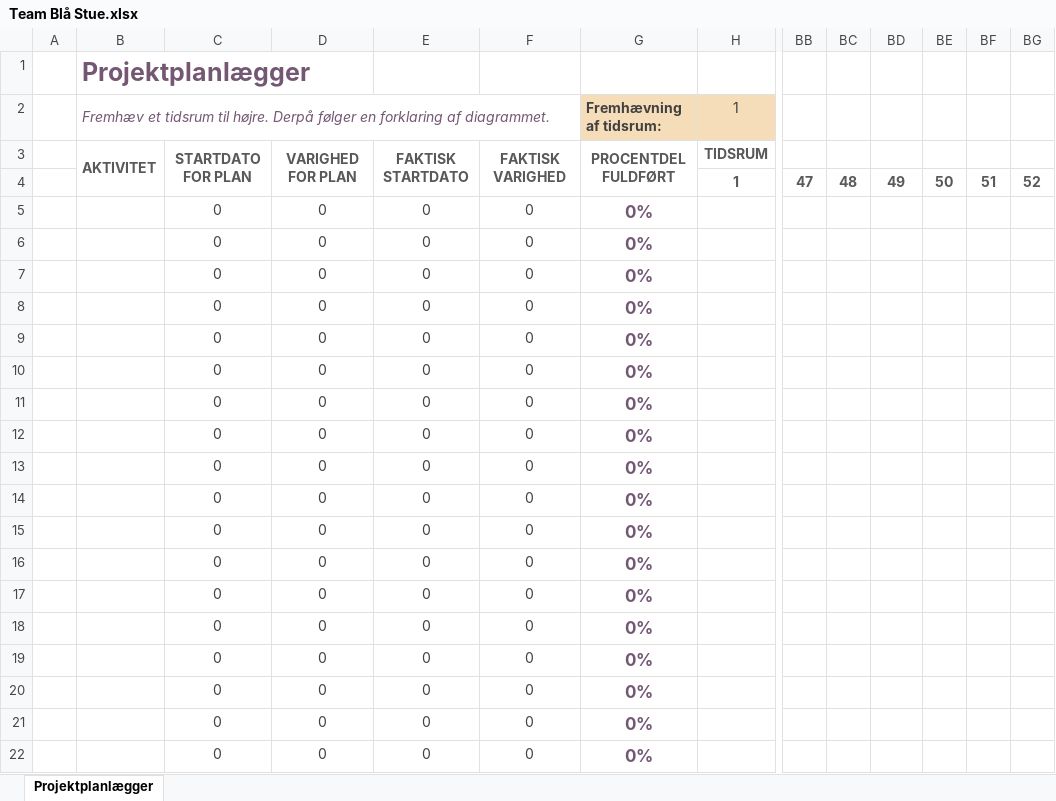
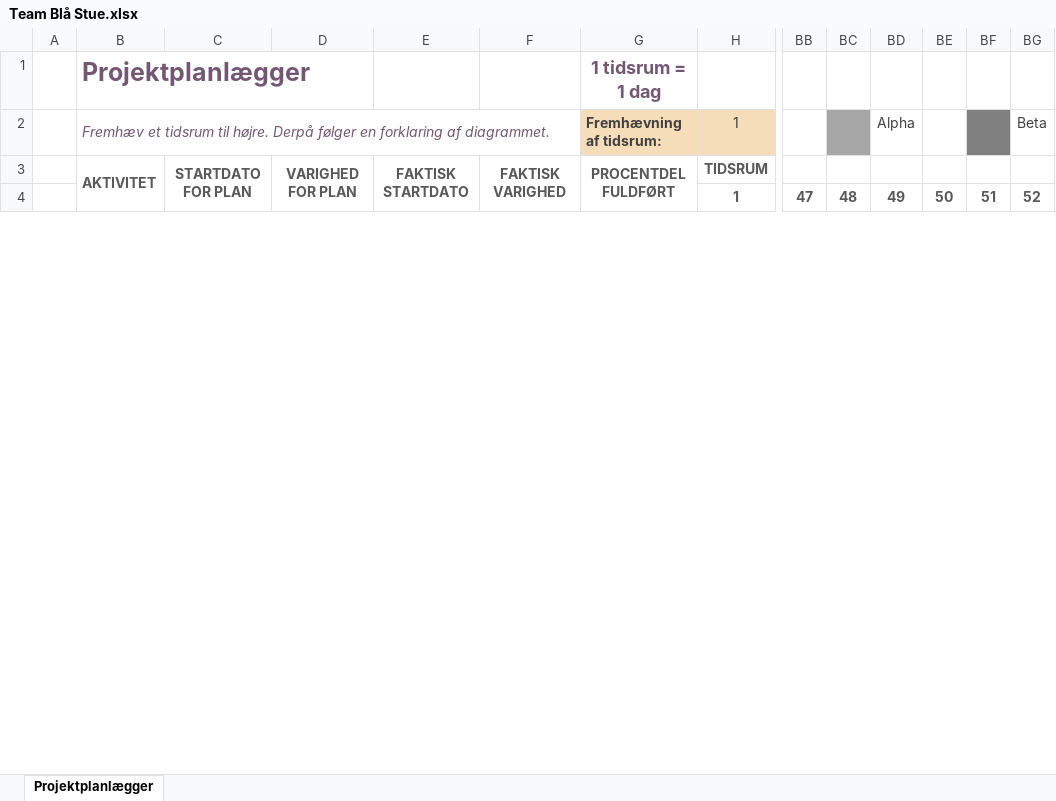
Before and after one commit to Olli4000/Team-Blaa-Stue, an Excel workbook: Team Blå Stue.xlsx, sheet Projektplanlægger, drawn as a sheet; only a part is shown, gaps mark what is left out; values as stored, in another font and other column widths than the file's, no borders; conditional formats not drawn; removed rows and columns are numbered as before the commit, all else as after; rows hold the shown columns only; the diff covers the shown part only; the diff names each change by its address in the sheet, - before the commit and + after, or states it on an @@ line.

```diff
--- a/Team Blå Stue.xlsx (sheet Projektplanlægger)
+++ b/Team Blå Stue.xlsx (sheet Projektplanlægger)
-G1 (Fremhævning af tidsrum:): (empty)
+G1 (Fremhævning af tidsrum:): 1 tidsrum = 1 dag
-BC2 fill: none
+BC2 fill: #A6A6A6
-BD2: (empty)
+BD2: Alpha
-BF2 fill: none
+BF2 fill: #808080
-BG2: (empty)
+BG2: Beta
-row 5:  |  | 0 | 0 | 0 | 0 | 0%
-row 6:  |  | 0 | 0 | 0 | 0 | 0%
-row 7:  |  | 0 | 0 | 0 | 0 | 0%
-row 8:  |  | 0 | 0 | 0 | 0 | 0%
-row 9:  |  | 0 | 0 | 0 | 0 | 0%
-row 10:  |  | 0 | 0 | 0 | 0 | 0%
-row 11:  |  | 0 | 0 | 0 | 0 | 0%
-row 12:  |  | 0 | 0 | 0 | 0 | 0%
-row 13:  |  | 0 | 0 | 0 | 0 | 0%
-row 14:  |  | 0 | 0 | 0 | 0 | 0%
-row 15:  |  | 0 | 0 | 0 | 0 | 0%
-row 16:  |  | 0 | 0 | 0 | 0 | 0%
-row 17:  |  | 0 | 0 | 0 | 0 | 0%
-row 18:  |  | 0 | 0 | 0 | 0 | 0%
-row 19:  |  | 0 | 0 | 0 | 0 | 0%
-row 20:  |  | 0 | 0 | 0 | 0 | 0%
-row 21:  |  | 0 | 0 | 0 | 0 | 0%
-row 22:  |  | 0 | 0 | 0 | 0 | 0%
```
Also changed, not shown: 27 added rows, 9 removed rows, 12 edited cells and cell formats elsewhere in this sheet, 1 other file.
